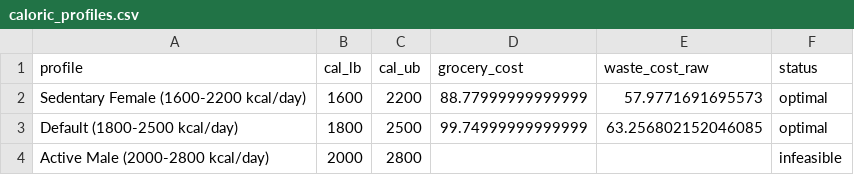
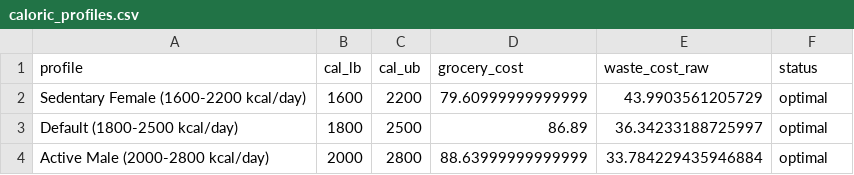
Before and after one commit to Omaraliriani/co_370, a CSV file: results/caloric_profiles.csv, drawn as a sheet.

```diff
--- a/results/caloric_profiles.csv
+++ b/results/caloric_profiles.csv
@@ -1,4 +1,4 @@
 profile,cal_lb,cal_ub,grocery_cost,waste_cost_raw,status
-Sedentary Female (1600-2200 kcal/day),1600,2200,88.77999999999999,57.9771691695573,optimal
-Default (1800-2500 kcal/day),1800,2500,99.74999999999999,63.256802152046085,optimal
-Active Male (2000-2800 kcal/day),2000,2800,,,infeasible
+Sedentary Female (1600-2200 kcal/day),1600,2200,79.60999999999999,43.9903561205729,optimal
+Default (1800-2500 kcal/day),1800,2500,86.89,36.34233188725997,optimal
+Active Male (2000-2800 kcal/day),2000,2800,88.63999999999999,33.784229435946884,optimal
```
Also changed, not shown: results/lambda_sensitivity.csv, results/shadow_prices_all_constraints.csv, 14 other files.
